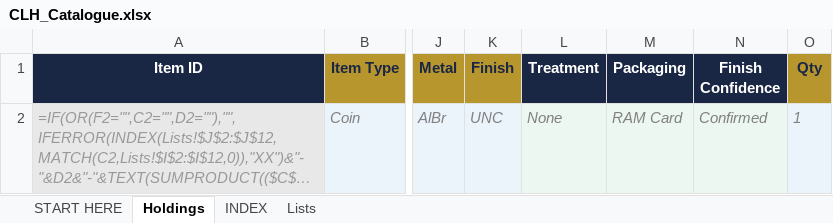
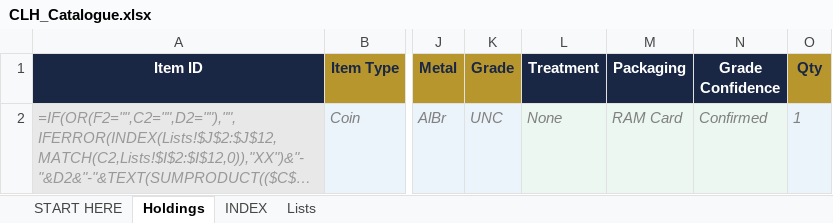
Before and after one commit to sparkerkevscoins/collectors-little-helper, an Excel workbook: CLH_Catalogue.xlsx, sheet Holdings, drawn as a sheet; only a part is shown, gaps mark what is left out; long unchanged cells end in …; values as stored, in another font and other column widths than the file's, no borders; formulas without a stored value are shown as written; the diff names each change by its address in the sheet, - before the commit and + after, or states it on an @@ line.

```diff
--- a/CLH_Catalogue.xlsx (sheet Holdings)
+++ b/CLH_Catalogue.xlsx (sheet Holdings)
-K1: Finish
+K1: Grade
-N1: Finish Confidence
+N1: Grade Confidence
```
Also changed, not shown: sheet Lists, sheet START HERE, hidden cells, 3 other files.
